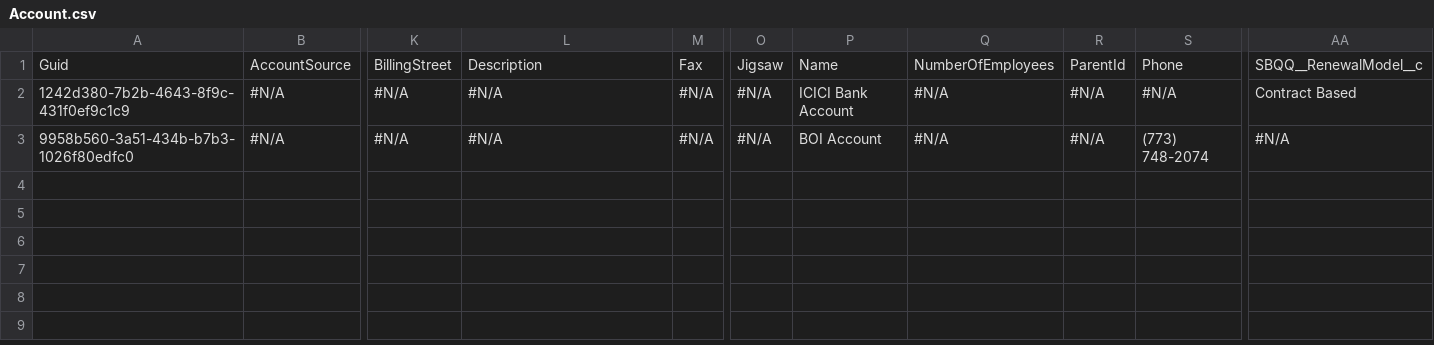
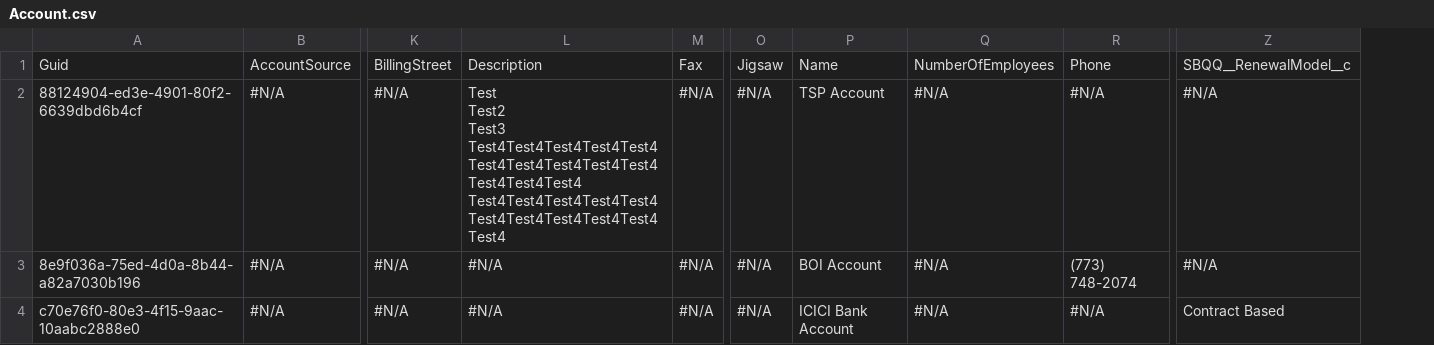
Before and after one commit to Prodlymoover/CPQTest10, a CSV file: Account.csv, drawn as a sheet; only a part is shown, gaps mark what is left out; removed rows and columns are numbered as before the commit, all else as after; rows hold the shown columns only; ↵ is a line break in a cell; the diff names each change by its address in the sheet, - before the commit and + after, or states it on an @@ line.

Commit message:
Saved data from the control org into the repository master branch

```diff
--- a/Account.csv
+++ b/Account.csv
-column R, rows 1-3: ParentId | #N/A | #N/A
-A2: 1242d380-7b2b-4643-8f9c-431f0ef9c1c9
+A2: 88124904-ed3e-4901-80f2-6639dbd6b4cf
-L2: #N/A
+L2: Test ↵ Test2 ↵ Test3 ↵ Test4Test4Test4Test4Test4 ↵ Test4Test4Test4Test4Test4Test4Test4Test4 ↵ Test4Test4Test4Test4Test4Test4Test4Test4Test4Test4Test4
-P2: ICICI Bank Account
+P2: TSP Account
-Z2: Contract Based
+Z2: #N/A
-A3: 9958b560-3a51-434b-b7b3-1026f80edfc0
+A3: 8e9f036a-75ed-4d0a-8b44-a82a7030b196
+row 4: c70e76f0-80e3-4f15-9aac-10aabc2888e0 | #N/A | #N/A | #N/A | #N/A | #N/A | ICICI Bank Account | #N/A | #N/A | Contract Based
```
